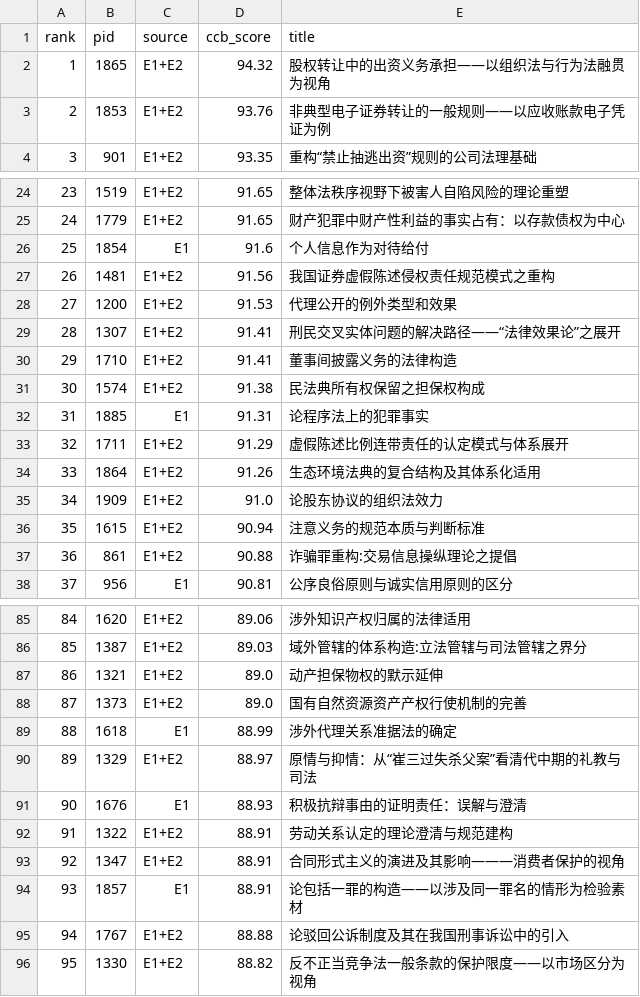
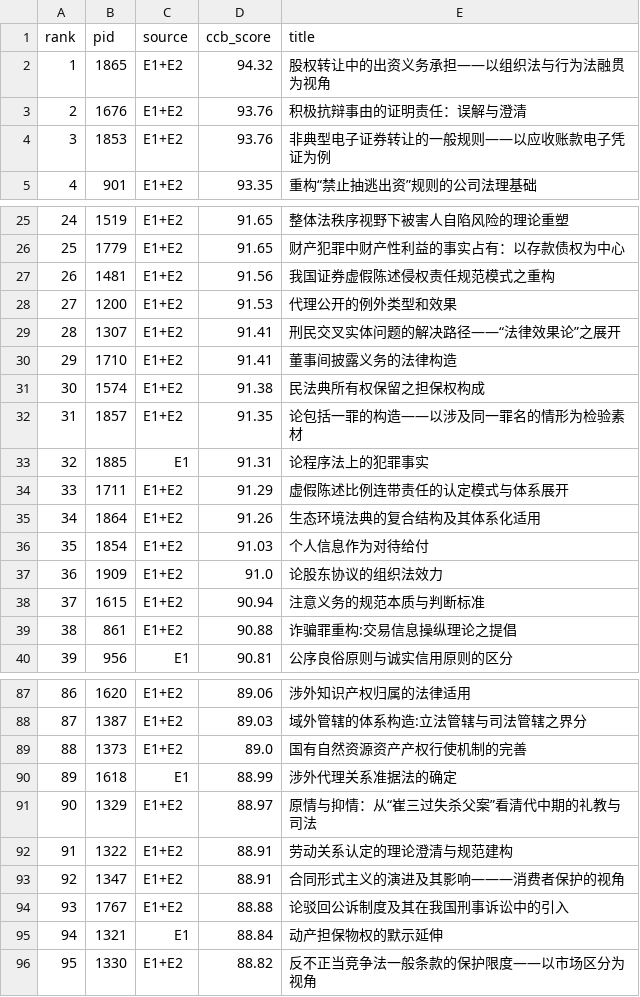
Before and after one commit to jinyh/social-eval, a CSV file: results/rankings/all-papers-ccb-v1/summary.csv, drawn as a sheet; only a part is shown, gaps mark what is left out; removed rows and columns are numbered as before the commit, all else as after; the diff covers the shown part only; the diff names each change by its address in the sheet, - before the commit and + after, or states it on an @@ line.

```diff
--- a/results/rankings/all-papers-ccb-v1/summary.csv
+++ b/results/rankings/all-papers-ccb-v1/summary.csv
+row 3: 2 | 1676 | E1+E2 | 93.76 | 积极抗辩事由的证明责任：误解与澄清
@@ column A (rank) renumbered between rows 4 and 1600 @@
-row 26: 25 | 1854 | E1 | 91.6 | 个人信息作为对待给付
+row 32: 31 | 1857 | E1+E2 | 91.35 | 论包括一罪的构造——以涉及同一罪名的情形为检验素材
+row 36: 35 | 1854 | E1+E2 | 91.03 | 个人信息作为对待给付
-row 87: 86 | 1321 | E1+E2 | 89.0 | 动产担保物权的默示延伸
-row 91: 90 | 1676 | E1 | 88.93 | 积极抗辩事由的证明责任：误解与澄清
-row 94: 93 | 1857 | E1 | 88.91 | 论包括一罪的构造——以涉及同一罪名的情形为检验素材
+row 95: 94 | 1321 | E1 | 88.84 | 动产担保物权的默示延伸
```
Also changed, not shown: 9 added rows and 9 removed rows elsewhere in this file, 8 other files.
